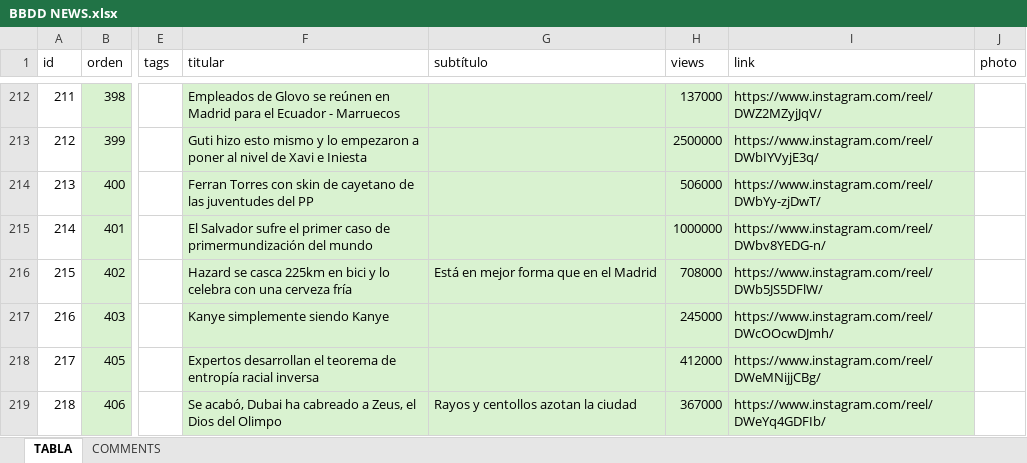
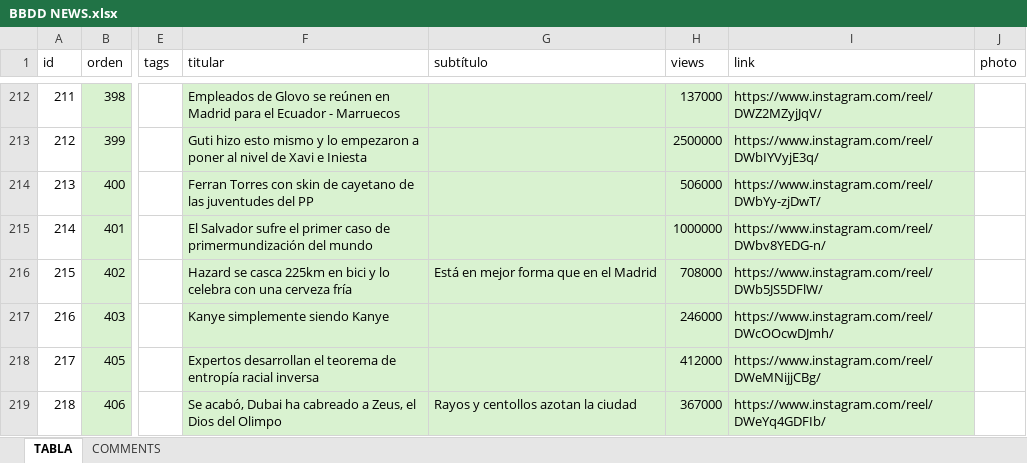
Before and after one commit to 13unk/news, an Excel workbook: BBDD NEWS.xlsx, sheet TABLA, drawn as a sheet; only a part is shown, gaps mark what is left out; values as stored, in another font and other column widths than the file's, no borders; the diff covers the shown part only; the diff names each change by its address in the sheet, - before the commit and + after, or states it on an @@ line.

```diff
--- a/BBDD NEWS.xlsx (sheet TABLA)
+++ b/BBDD NEWS.xlsx (sheet TABLA)
-H217 (views): 245000
+H217 (views): 246000
```
Also changed, not shown: 1 added row, 22 edited cells and row numbers in column A elsewhere in this sheet, 9 other files.
